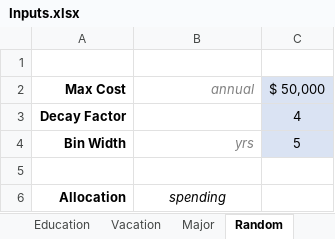
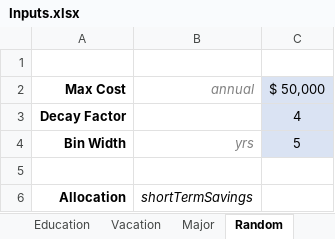
Before and after one commit to rthornton3i/personalFinances, an Excel workbook: python/Inputs.xlsx, sheet Random, drawn as a sheet; values as stored, in another font and other column widths than the file's, no borders; the diff names each change by its address in the sheet, - before the commit and + after, or states it on an @@ line.

Commit message:
Fixing Savings

```diff
--- a/python/Inputs.xlsx (sheet Random)
+++ b/python/Inputs.xlsx (sheet Random)
-B6: spending
+B6: shortTermSavings
```
Also changed, not shown: sheet Accounts, sheet Health Care, sheet Rent, sheet Car, other sheet tabs, 7 other files.
